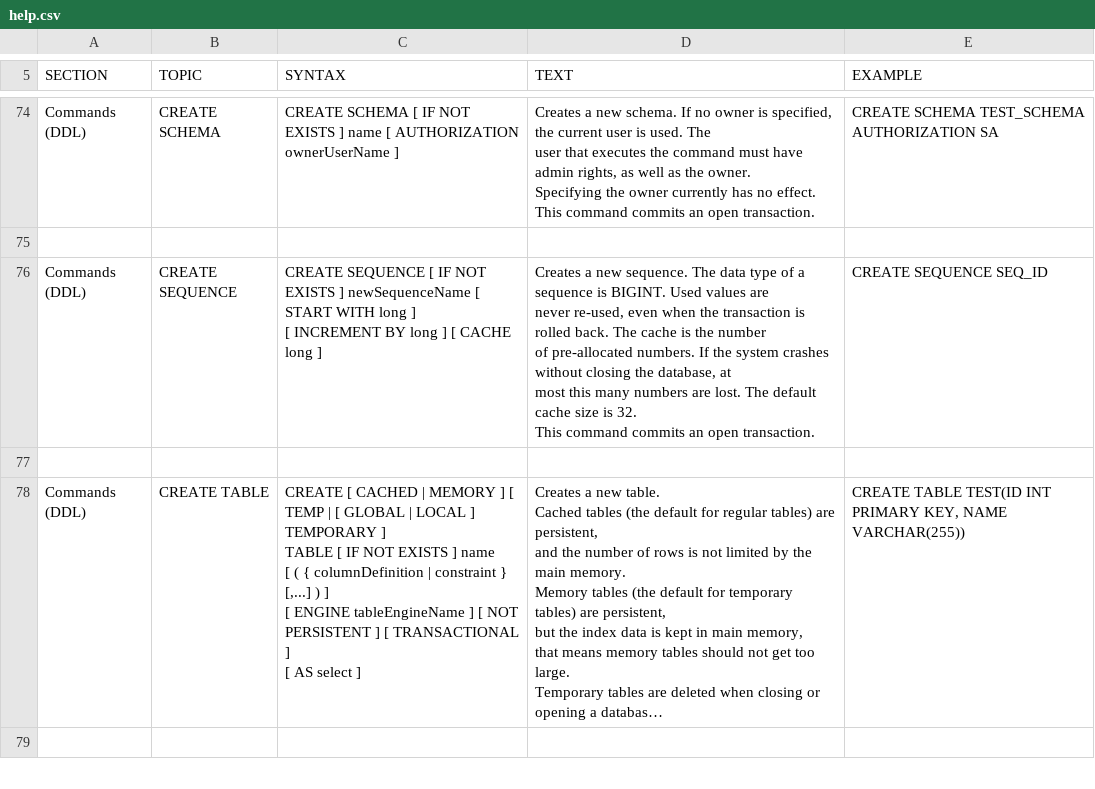
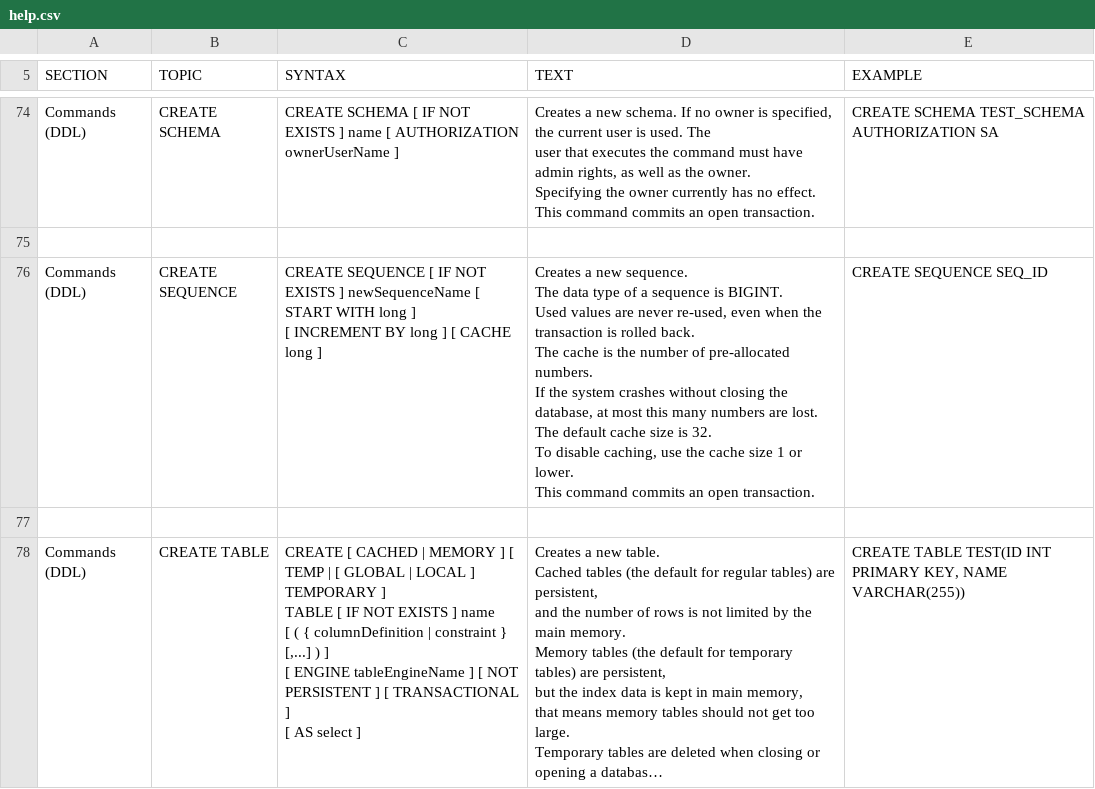
Before and after one commit to svn2github/H2-Mirror, a CSV file: h2/src/docsrc/help/help.csv, drawn as a sheet; only a part is shown, gaps mark what is left out; the shorter side is filled out with more unchanged rows; long unchanged cells end in ….

```diff
--- a/h2/src/docsrc/help/help.csv
+++ b/h2/src/docsrc/help/help.csv
@@ -546,15 +546,19 @@ CREATE SCHEMA TEST_SCHEMA AUTHORIZATION SA
 
-"Commands (DDL)","CREATE SEQUENCE","
-CREATE SEQUENCE [ IF NOT EXISTS ] newSequenceName [ START WITH long ]
-[ INCREMENT BY long ] [ CACHE long ]
-","
-Creates a new sequence. The data type of a sequence is BIGINT. Used values are
-never re-used, even when the transaction is rolled back. The cache is the number
-of pre-allocated numbers. If the system crashes without closing the database, at
-most this many numbers are lost. The default cache size is 32.
-
-This command commits an open transaction.
-","
-CREATE SEQUENCE SEQ_ID
-"
+"Commands (DDL)","CREATE SEQUENCE","
+CREATE SEQUENCE [ IF NOT EXISTS ] newSequenceName [ START WITH long ]
+[ INCREMENT BY long ] [ CACHE long ]
+","
+Creates a new sequence.
+The data type of a sequence is BIGINT.
+Used values are never re-used, even when the transaction is rolled back.
+
+The cache is the number of pre-allocated numbers.
+If the system crashes without closing the database, at most this many numbers are lost.
+The default cache size is 32.
+To disable caching, use the cache size 1 or lower.
+
+This command commits an open transaction.
+","
+CREATE SEQUENCE SEQ_ID
+"
 
```
Also changed, not shown: 1 other file.
